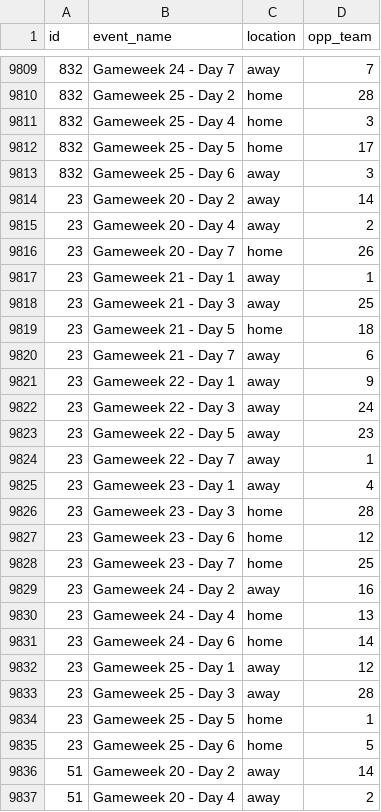
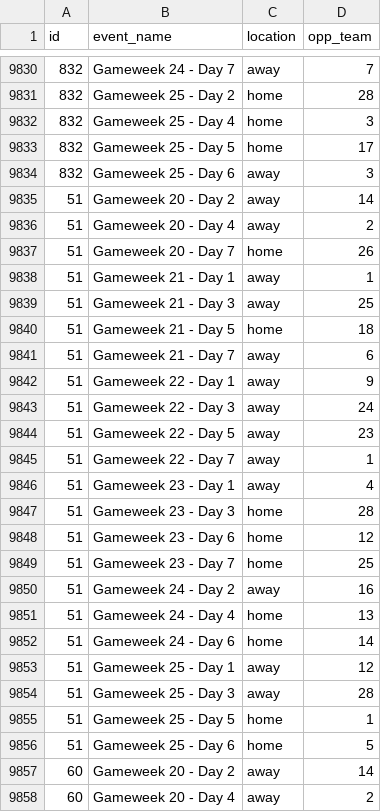
Before and after one commit to adamb2003/nba, a CSV file: data/fixtures.csv, drawn as a sheet; only a part is shown, gaps mark what is left out; the shorter side is filled out with more unchanged rows; removed rows and columns are numbered as before the commit, all else as after; the diff covers the shown part only; the diff names each change by its address in the sheet, - before the commit and + after, or states it on an @@ line.

```diff
--- a/data/fixtures.csv
+++ b/data/fixtures.csv
-row 9814: 23 | Gameweek 20 - Day 2 | away | 14
-row 9815: 23 | Gameweek 20 - Day 4 | away | 2
-row 9816: 23 | Gameweek 20 - Day 7 | home | 26
-row 9817: 23 | Gameweek 21 - Day 1 | away | 1
-row 9818: 23 | Gameweek 21 - Day 3 | away | 25
-row 9819: 23 | Gameweek 21 - Day 5 | home | 18
-row 9820: 23 | Gameweek 21 - Day 7 | away | 6
-row 9821: 23 | Gameweek 22 - Day 1 | away | 9
-row 9822: 23 | Gameweek 22 - Day 3 | away | 24
-row 9823: 23 | Gameweek 22 - Day 5 | away | 23
-row 9824: 23 | Gameweek 22 - Day 7 | away | 1
-row 9825: 23 | Gameweek 23 - Day 1 | away | 4
-row 9826: 23 | Gameweek 23 - Day 3 | home | 28
-row 9827: 23 | Gameweek 23 - Day 6 | home | 12
-row 9828: 23 | Gameweek 23 - Day 7 | home | 25
-row 9829: 23 | Gameweek 24 - Day 2 | away | 16
-row 9830: 23 | Gameweek 24 - Day 4 | home | 13
-row 9831: 23 | Gameweek 24 - Day 6 | home | 14
-row 9832: 23 | Gameweek 25 - Day 1 | away | 12
-row 9833: 23 | Gameweek 25 - Day 3 | away | 28
-row 9834: 23 | Gameweek 25 - Day 5 | home | 1
-row 9835: 23 | Gameweek 25 - Day 6 | home | 5
```
Also changed, not shown: 21 added rows elsewhere in this file, data/player_info.csv, 4 other files.
